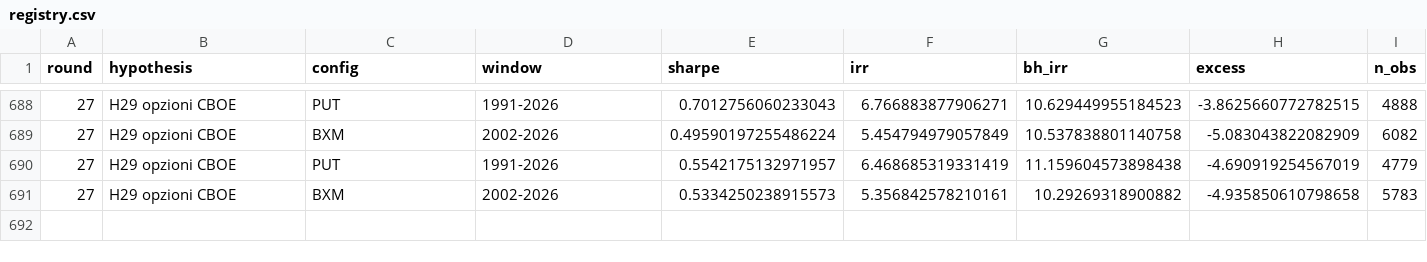
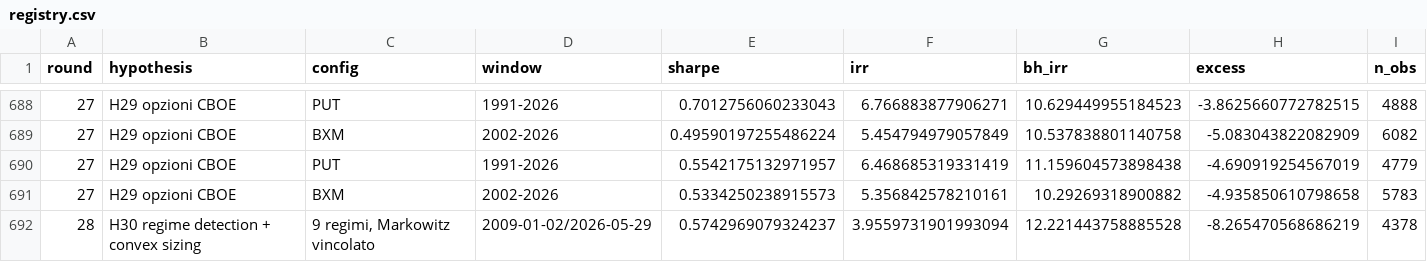
Before and after one commit to roccosaviano/mecagent-technical-test, a CSV file: quant/research/registry.csv, drawn as a sheet; only a part is shown, gaps mark what is left out; rows hold the shown columns only; the diff names each change by its address in the sheet, - before the commit and + after, or states it on an @@ line.

```diff
--- a/quant/research/registry.csv
+++ b/quant/research/registry.csv
+row 692: 28 | H30 regime detection + convex sizing | 9 regimi, Markowitz vincolato | 2009-01-02/2026-05-29 | 0.5742969079324237 | 3.9559731901993094 | 12.221443758885528 | -8.265470568686219 | 4378
```
Also changed, not shown: 3 other files.
